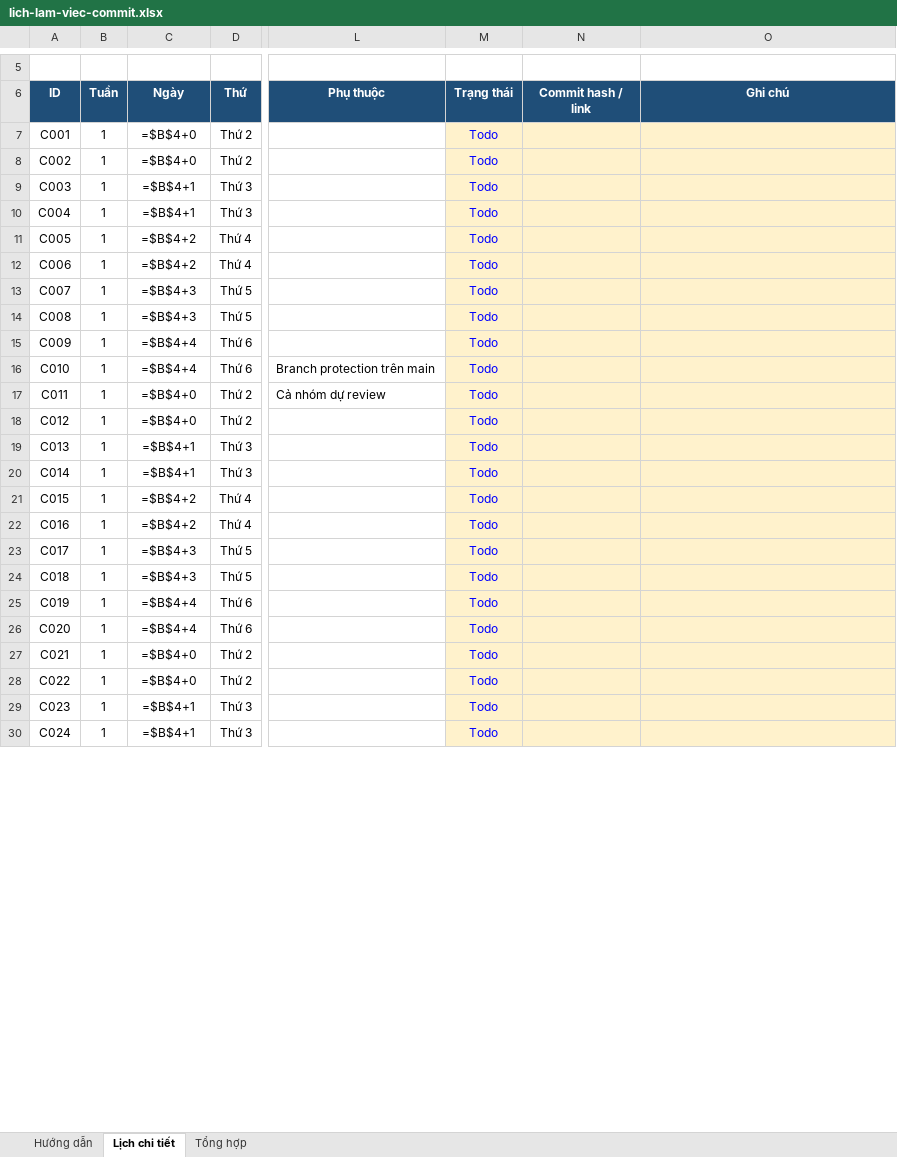
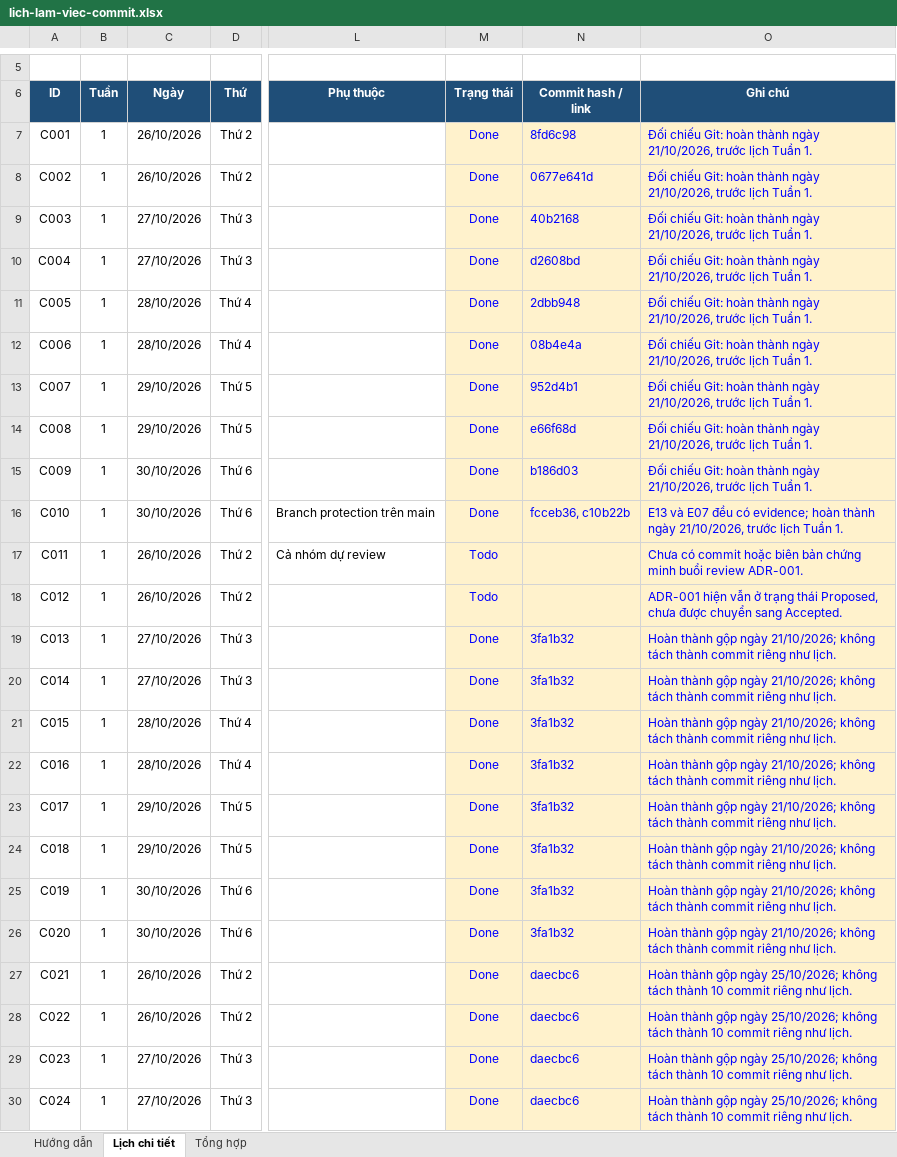
Before and after one commit to CuongMotNang/SE2026-T29, an Excel workbook: lich-lam-viec-commit.xlsx, sheet Lịch chi tiết, drawn as a sheet; only a part is shown, gaps mark what is left out; values as stored, in another font and other column widths than the file's, no borders; formulas without a stored value are shown as written; conditional formats not drawn; the diff covers the shown part only; the diff names each change by its address in the sheet, - before the commit and + after, or states it on an @@ line.

Commit message:
docs(schedule): update week 1 completion status

```diff
--- a/lich-lam-viec-commit.xlsx (sheet Lịch chi tiết)
+++ b/lich-lam-viec-commit.xlsx (sheet Lịch chi tiết)
-C7:C8 (Ngày): =$B$4+0
+C7:C8 (Ngày): 26/10/2026
-M7:M16 (Trạng thái): Todo
+M7:M16 (Trạng thái): Done
-N7 (Commit hash / link): (empty)
+N7 (Commit hash / link): 8fd6c98
-O7:O15 (Ghi chú): (empty)
+O7:O15 (Ghi chú): Đối chiếu Git: hoàn thành ngày 21/10/2026, trước lịch Tuần 1.
-N8 (Commit hash / link): (empty)
+N8 (Commit hash / link): 0677e641d
-C9:C10 (Ngày): =$B$4+1
+C9:C10 (Ngày): 27/10/2026
-N9 (Commit hash / link): (empty)
+N9 (Commit hash / link): 40b2168
-N10 (Commit hash / link): (empty)
+N10 (Commit hash / link): d2608bd
-C11:C12 (Ngày): =$B$4+2
+C11:C12 (Ngày): 28/10/2026
-N11 (Commit hash / link): (empty)
+N11 (Commit hash / link): 2dbb948
-N12 (Commit hash / link): (empty)
+N12 (Commit hash / link): 08b4e4a
-C13:C14 (Ngày): =$B$4+3
+C13:C14 (Ngày): 29/10/2026
-N13 (Commit hash / link): (empty)
+N13 (Commit hash / link): 952d4b1
-N14 (Commit hash / link): (empty)
+N14 (Commit hash / link): e66f68d
-C15:C16 (Ngày): =$B$4+4
+C15:C16 (Ngày): 30/10/2026
-N15 (Commit hash / link): (empty)
+N15 (Commit hash / link): b186d03
-N16 (Commit hash / link): (empty)
+N16 (Commit hash / link): fcceb36, c10b22b
-O16 (Ghi chú): (empty)
+O16 (Ghi chú): E13 và E07 đều có evidence; hoàn thành ngày 21/10/2026, trước lịch Tuần 1.
-C17:C18 (Ngày): =$B$4+0
+C17:C18 (Ngày): 26/10/2026
-O17 (Ghi chú): (empty)
+O17 (Ghi chú): Chưa có commit hoặc biên bản chứng minh buổi review ADR-001.
-O18 (Ghi chú): (empty)
+O18 (Ghi chú): ADR-001 hiện vẫn ở trạng thái Proposed, chưa được chuyển sang Accepted.
-C19:C20 (Ngày): =$B$4+1
+C19:C20 (Ngày): 27/10/2026
-M19:M30 (Trạng thái): Todo
+M19:M30 (Trạng thái): Done
-N19:N26 (Commit hash / link): (empty)
+N19:N26 (Commit hash / link): 3fa1b32
-O19:O26 (Ghi chú): (empty)
+O19:O26 (Ghi chú): Hoàn thành gộp ngày 21/10/2026; không tách thành commit riêng như lịch.
-C21:C22 (Ngày): =$B$4+2
+C21:C22 (Ngày): 28/10/2026
-C23:C24 (Ngày): =$B$4+3
+C23:C24 (Ngày): 29/10/2026
-C25:C26 (Ngày): =$B$4+4
+C25:C26 (Ngày): 30/10/2026
-C27:C28 (Ngày): =$B$4+0
+C27:C28 (Ngày): 26/10/2026
-N27:N30 (Commit hash / link): (empty)
+N27:N30 (Commit hash / link): daecbc6
-O27:O30 (Ghi chú): (empty)
+O27:O30 (Ghi chú): Hoàn thành gộp ngày 25/10/2026; không tách thành 10 commit riêng như lịch.
-C29:C30 (Ngày): =$B$4+1
+C29:C30 (Ngày): 27/10/2026
```
Also changed, not shown: 284 edited cells elsewhere in this sheet, sheet Tổng hợp.
